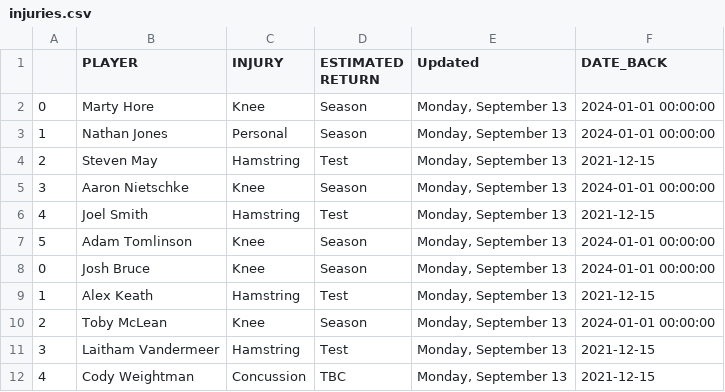
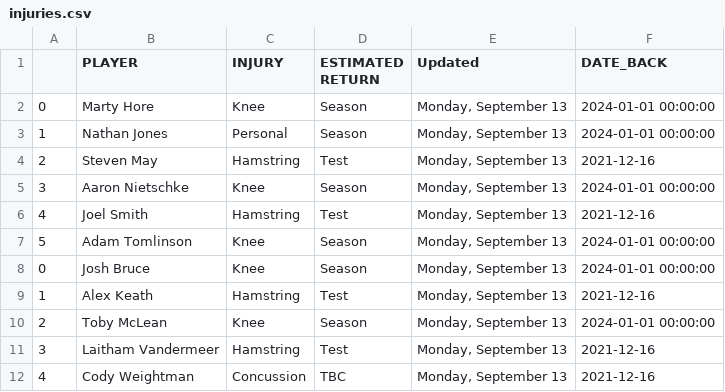
Before and after one commit to conradbez/afl_injuries, a CSV file: injuries.csv, drawn as a sheet.

```diff
--- a/injuries.csv
+++ b/injuries.csv
@@ -3,10 +3,10 @@
 1,Nathan Jones,Personal,Season,"Monday, September 13",2024-01-01 00:00:00
-2,Steven May,Hamstring,Test,"Monday, September 13",2021-12-15
+2,Steven May,Hamstring,Test,"Monday, September 13",2021-12-16
 3,Aaron Nietschke,Knee,Season,"Monday, September 13",2024-01-01 00:00:00
-4,Joel Smith,Hamstring,Test,"Monday, September 13",2021-12-15
+4,Joel Smith,Hamstring,Test,"Monday, September 13",2021-12-16
 5,Adam Tomlinson,Knee,Season,"Monday, September 13",2024-01-01 00:00:00
 0,Josh Bruce,Knee,Season,"Monday, September 13",2024-01-01 00:00:00
-1,Alex Keath,Hamstring,Test,"Monday, September 13",2021-12-15
+1,Alex Keath,Hamstring,Test,"Monday, September 13",2021-12-16
 2,Toby McLean,Knee,Season,"Monday, September 13",2024-01-01 00:00:00
-3,Laitham Vandermeer,Hamstring,Test,"Monday, September 13",2021-12-15
-4,Cody Weightman,Concussion,TBC,"Monday, September 13",2021-12-15
+3,Laitham Vandermeer,Hamstring,Test,"Monday, September 13",2021-12-16
+4,Cody Weightman,Concussion,TBC,"Monday, September 13",2021-12-16
```
